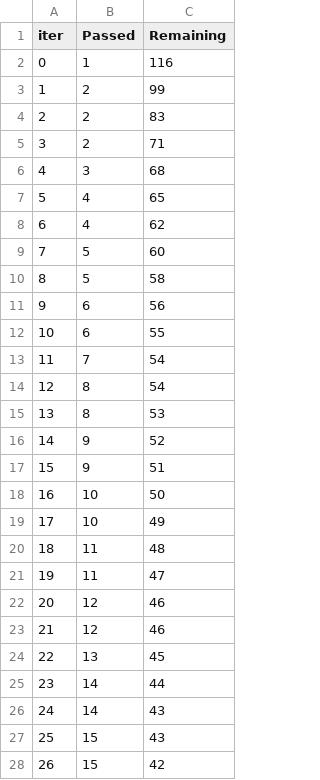
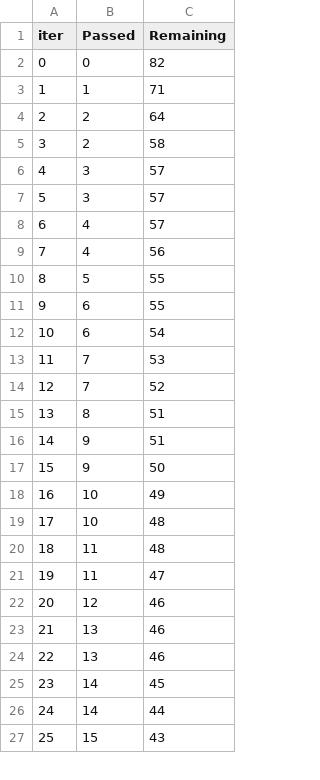
Before and after one commit to Abhijeet-01-bot/mlproject, a TSV file: catboost_info/time_left.tsv, drawn as a sheet; only a part is shown; removed rows and columns are numbered as before the commit, all else as after; the diff covers the shown part only; the diff names each change by its address in the sheet, - before the commit and + after, or states it on an @@ line.

```diff
--- a/catboost_info/time_left.tsv
+++ b/catboost_info/time_left.tsv
+row 2: 0 | 0 | 82
@@ column A (iter) renumbered between rows 3 and 95 @@
-C3 (Remaining): 116
+C3 (Remaining): 71
-C4 (Remaining): 99
+C4 (Remaining): 64
-C5 (Remaining): 83
+C5 (Remaining): 58
-row 5: 3 | 2 | 71
-C6 (Remaining): 68
+C6 (Remaining): 57
+row 7: 5 | 3 | 57
-C8 (Remaining): 65
+C8 (Remaining): 57
-C9 (Remaining): 62
+C9 (Remaining): 56
-C10 (Remaining): 60
+C10 (Remaining): 55
-row 10: 8 | 5 | 58
-row 11: 9 | 6 | 56
+row 12: 10 | 6 | 54
-C13 (Remaining): 54
+C13 (Remaining): 53
-row 14: 12 | 8 | 54
+row 14: 12 | 7 | 52
-C15 (Remaining): 53
+C15 (Remaining): 51
-row 16: 14 | 9 | 52
-B17 (Passed): 10
+B17 (Passed): 9
+row 19: 17 | 10 | 48
-B23 (Passed): 12
+B23 (Passed): 13
-C24 (Remaining): 45
+C24 (Remaining): 46
+row 25: 23 | 14 | 45
-row 26: 24 | 14 | 43
-row 28: 26 | 15 | 42
```
Also changed, not shown: 10 added rows, 9 removed rows and 64 edited cells elsewhere in this file, 5 other files.
